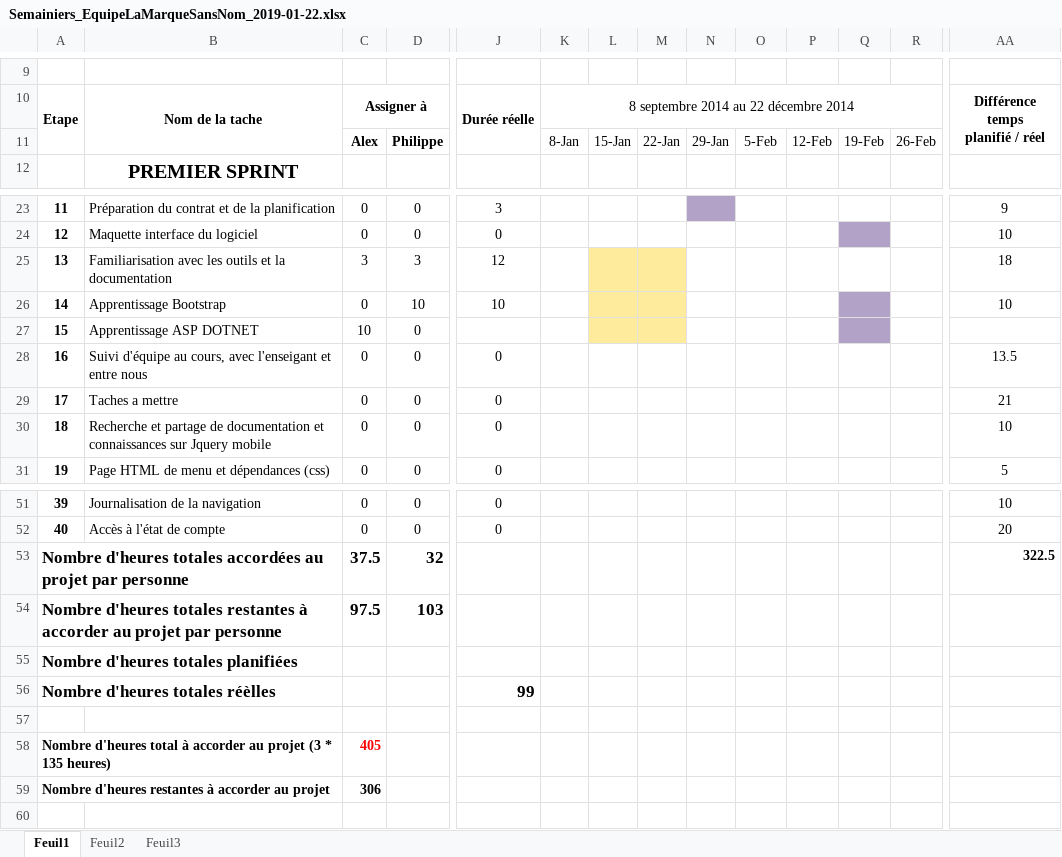
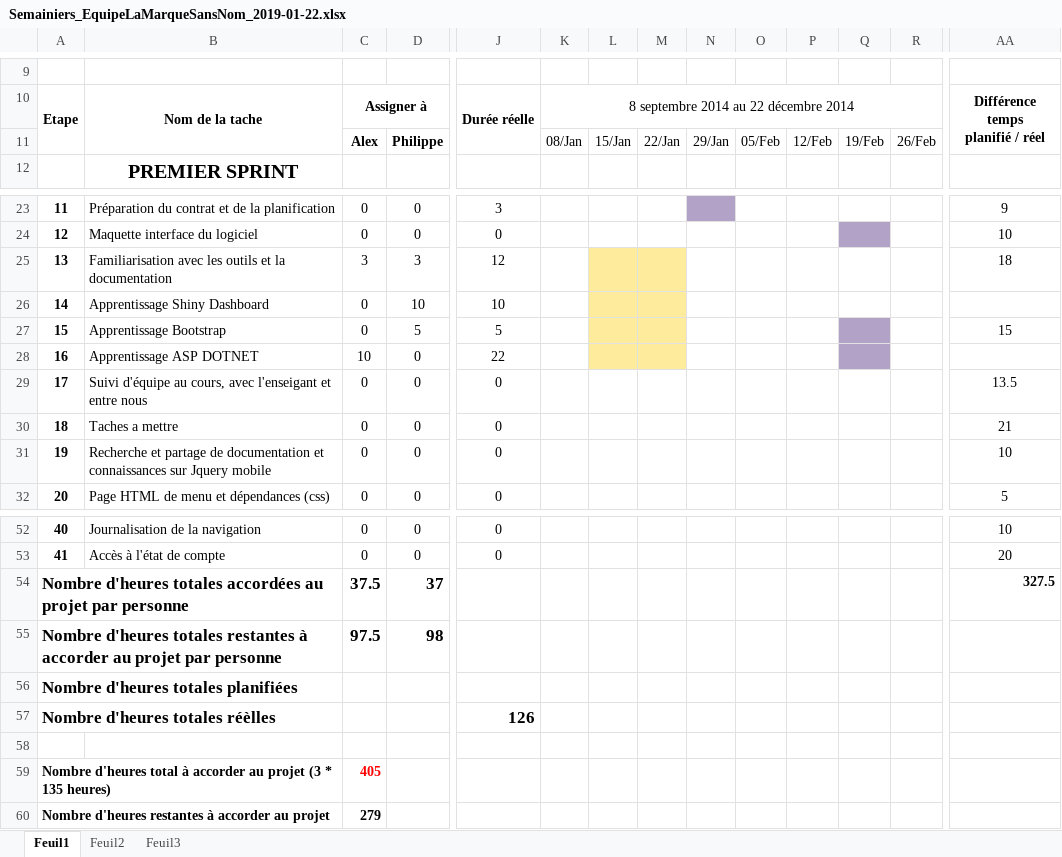
Before and after one commit to mrjrdg/marque-sans-nom, an Excel workbook: Semainiers/Semainiers_EquipeLaMarqueSansNom_2019-01-22.xlsx, sheet Feuil1, drawn as a sheet; only a part is shown, gaps mark what is left out; values as stored, in another font and other column widths than the file's, no borders; conditional formats not drawn; removed rows and columns are numbered as before the commit, all else as after; rows hold the shown columns only; the diff covers the shown part only; the diff names each change by its address in the sheet, - before the commit and + after, or states it on an @@ line.

Commit message:
Ajout heures Shiny

```diff
--- a/Semainiers/Semainiers_EquipeLaMarqueSansNom_2019-01-22.xlsx (sheet Feuil1)
+++ b/Semainiers/Semainiers_EquipeLaMarqueSansNom_2019-01-22.xlsx (sheet Feuil1)
-K11: 8-Jan
+K11: 08/Jan
-L11: 15-Jan
+L11: 15/Jan
-M11: 22-Jan
+M11: 22/Jan
-N11: 29-Jan
+N11: 29/Jan
-O11: 5-Feb
+O11: 05/Feb
-P11: 12-Feb
+P11: 12/Feb
-Q11: 19-Feb
+Q11: 19/Feb
-R11: 26-Feb
+R11: 26/Feb
+row 26: 14 | Apprentissage Shiny Dashboard | 0 | 10 | 10
@@ column A renumbered between rows 27 and 53 @@
-D27: 10
+D27: 5
-J27: 10
+J27: 5
-AA27: 10
+AA27: 15
-J28: (empty)
+J28: 22
-D54: 32
+D54: 37
-AA54: 322.5
+AA54: 327.5
-D55: 103
+D55: 98
-row 56: Nombre d'heures totales réèlles |  |  |  | 99
+row 57: Nombre d'heures totales réèlles |  |  |  | 126
-C60: 306
+C60: 279
```
Also changed, not shown: 8 edited cells elsewhere in this sheet, formulas that keep their value.
